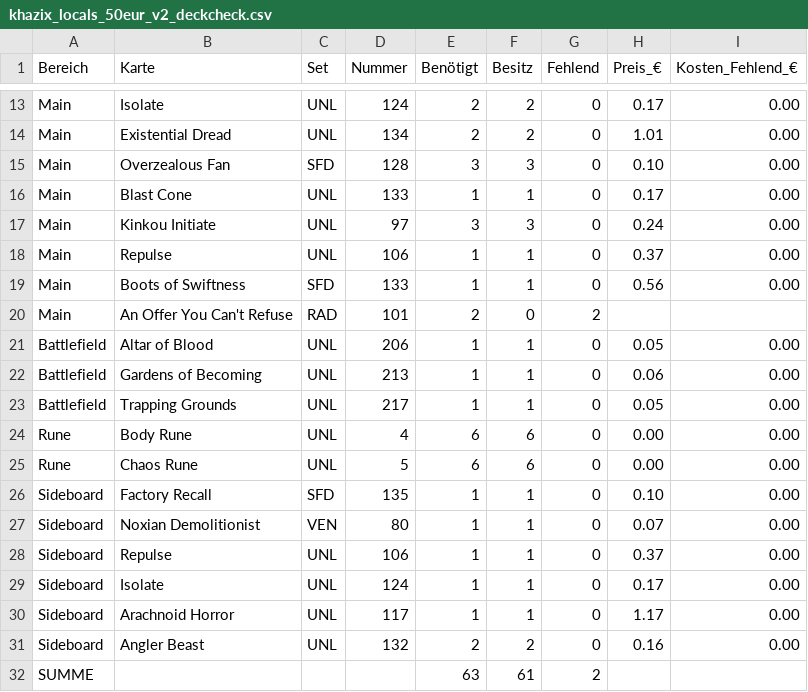
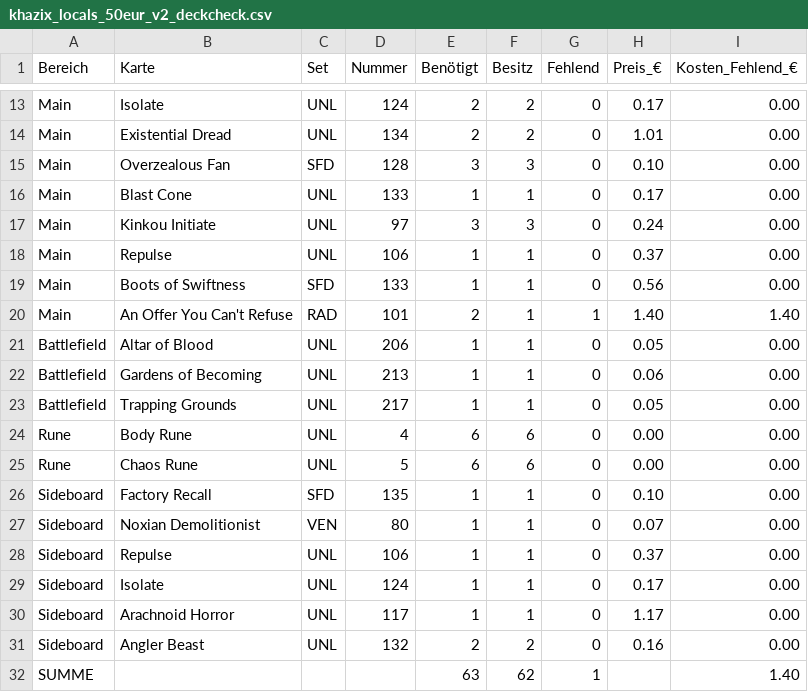
Before and after one commit to Furkanos/Riftbound-AI-Assistent, a CSV file: ergebnis/khazix_locals_50eur_v2_deckcheck.csv, drawn as a sheet; only a part is shown, gaps mark what is left out.

```diff
--- a/ergebnis/khazix_locals_50eur_v2_deckcheck.csv
+++ b/ergebnis/khazix_locals_50eur_v2_deckcheck.csv
@@ -19,3 +19,3 @@ Main;Repulse;UNL;106;1;1;0;0.37;0.00
 Main;Boots of Swiftness;SFD;133;1;1;0;0.56;0.00
-Main;An Offer You Can't Refuse;RAD;101;2;0;2;;
+Main;An Offer You Can't Refuse;RAD;101;2;1;1;1.40;1.40
 Battlefield;Altar of Blood;UNL;206;1;1;0;0.05;0.00
@@ -31,2 +31,2 @@ Sideboard;Arachnoid Horror;UNL;117;1;1;0;1.17;0.00
 Sideboard;Angler Beast;UNL;132;2;2;0;0.16;0.00
-SUMME;;;;63;61;2;;
+SUMME;;;;63;62;1;;1.40
```
Also changed, not shown: daten/karten_tags.csv, ergebnis/khazix_locals_50eur_v3_deckcheck.csv, 23 other files.
